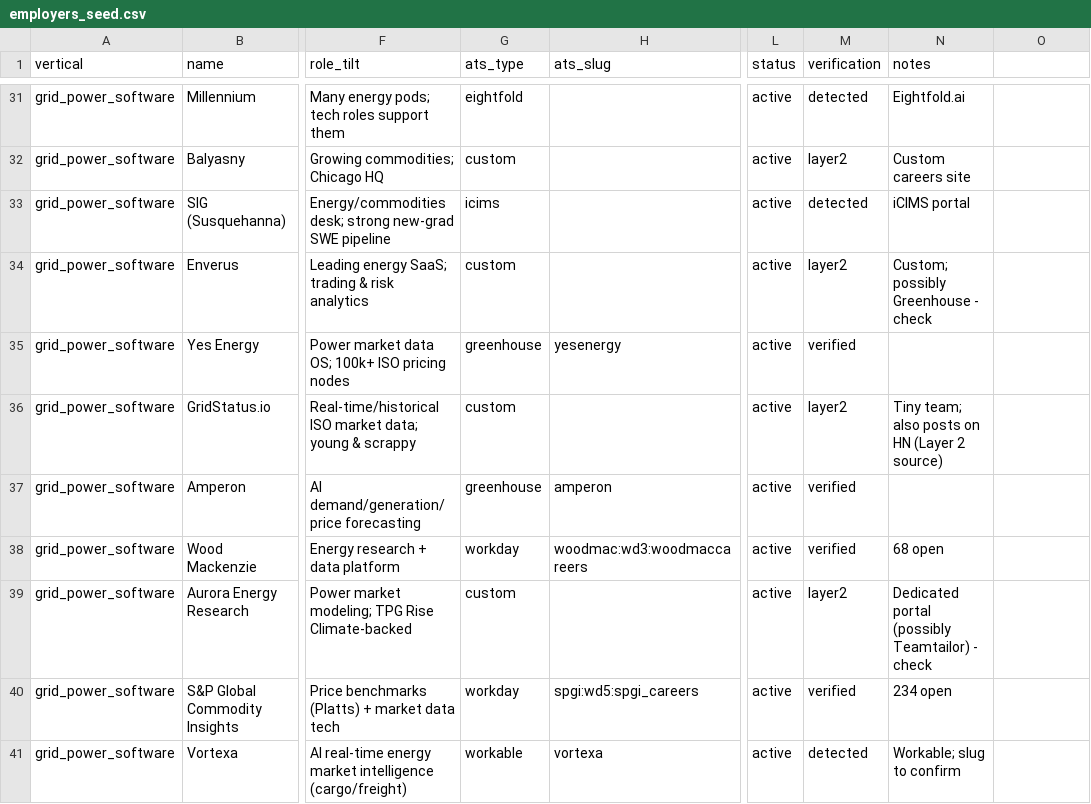
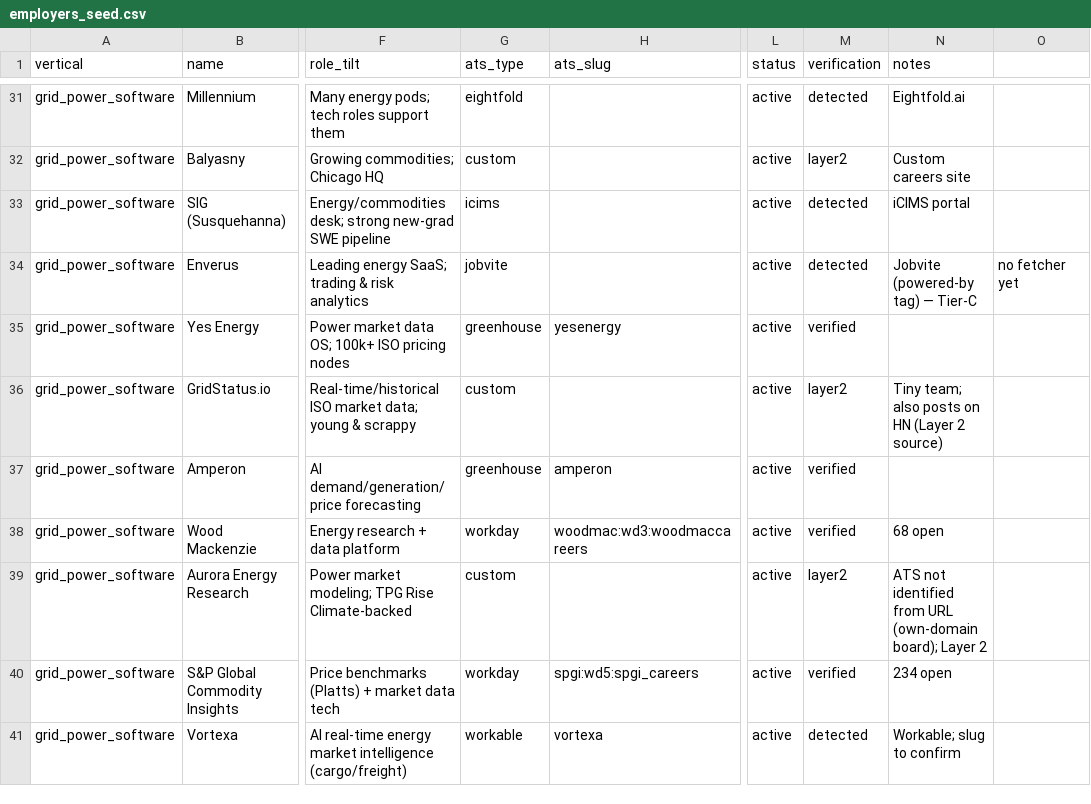
Before and after one commit to haydenham/vertical-job-digest, a CSV file: data/seed/employers_seed.csv, drawn as a sheet; only a part is shown, gaps mark what is left out; the diff covers the shown part only; the diff names each change by its address in the sheet, - before the commit and + after, or states it on an @@ line.

```diff
--- a/data/seed/employers_seed.csv
+++ b/data/seed/employers_seed.csv
-G34 (ats_type): custom
+G34 (ats_type): jobvite
-M34 (verification): layer2
+M34 (verification): detected
-N34 (notes): Custom; possibly Greenhouse - check
+N34 (notes): Jobvite (powered-by tag) — Tier-C
-O34: (empty)
+O34: no fetcher yet
-N39 (notes): Dedicated portal (possibly Teamtailor) - check
+N39 (notes): ATS not identified from URL (own-domain board); Layer 2
```
Also changed, not shown: 21 edited cells elsewhere in this file, 5 other files.
